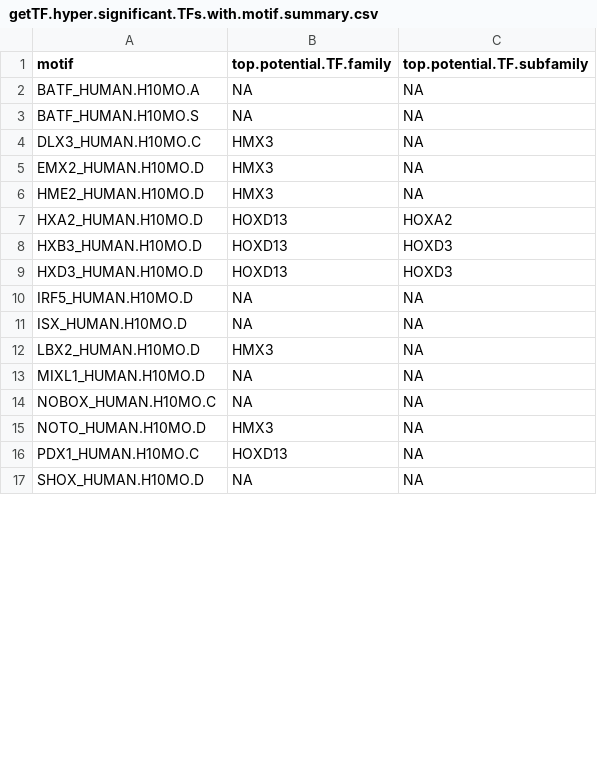
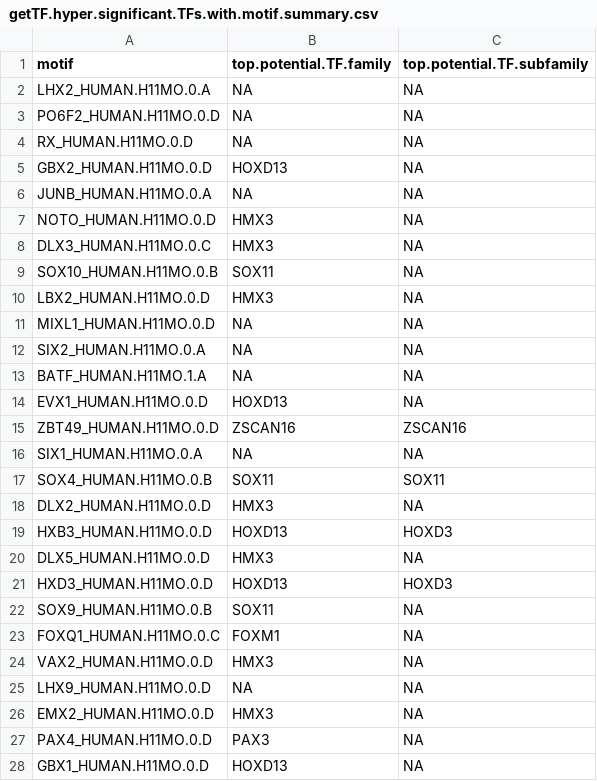
Before and after one commit to tiagochst/Thesis, a CSV file: tables/getTF.hyper.significant.TFs.with.motif.summary.csv, drawn as a sheet; only a part is shown; the diff covers the shown part only.

```diff
--- a/tables/getTF.hyper.significant.TFs.with.motif.summary.csv
+++ b/tables/getTF.hyper.significant.TFs.with.motif.summary.csv
@@ -1,17 +1,28 @@
 motif,top.potential.TF.family,top.potential.TF.subfamily
-BATF_HUMAN.H10MO.A,NA,NA
-BATF_HUMAN.H10MO.S,NA,NA
-DLX3_HUMAN.H10MO.C,HMX3,NA
-EMX2_HUMAN.H10MO.D,HMX3,NA
-HME2_HUMAN.H10MO.D,HMX3,NA
-HXA2_HUMAN.H10MO.D,HOXD13,HOXA2
-HXB3_HUMAN.H10MO.D,HOXD13,HOXD3
-HXD3_HUMAN.H10MO.D,HOXD13,HOXD3
-IRF5_HUMAN.H10MO.D,NA,NA
-ISX_HUMAN.H10MO.D,NA,NA
-LBX2_HUMAN.H10MO.D,HMX3,NA
-MIXL1_HUMAN.H10MO.D,NA,NA
-NOBOX_HUMAN.H10MO.C,NA,NA
-NOTO_HUMAN.H10MO.D,HMX3,NA
-PDX1_HUMAN.H10MO.C,HOXD13,NA
-SHOX_HUMAN.H10MO.D,NA,NA
+LHX2_HUMAN.H11MO.0.A,NA,NA
+PO6F2_HUMAN.H11MO.0.D,NA,NA
+RX_HUMAN.H11MO.0.D,NA,NA
+GBX2_HUMAN.H11MO.0.D,HOXD13,NA
+JUNB_HUMAN.H11MO.0.A,NA,NA
+NOTO_HUMAN.H11MO.0.D,HMX3,NA
+DLX3_HUMAN.H11MO.0.C,HMX3,NA
+SOX10_HUMAN.H11MO.0.B,SOX11,NA
+LBX2_HUMAN.H11MO.0.D,HMX3,NA
+MIXL1_HUMAN.H11MO.0.D,NA,NA
+SIX2_HUMAN.H11MO.0.A,NA,NA
+BATF_HUMAN.H11MO.1.A,NA,NA
+EVX1_HUMAN.H11MO.0.D,HOXD13,NA
+ZBT49_HUMAN.H11MO.0.D,ZSCAN16,ZSCAN16
+SIX1_HUMAN.H11MO.0.A,NA,NA
+SOX4_HUMAN.H11MO.0.B,SOX11,SOX11
+DLX2_HUMAN.H11MO.0.D,HMX3,NA
+HXB3_HUMAN.H11MO.0.D,HOXD13,HOXD3
+DLX5_HUMAN.H11MO.0.D,HMX3,NA
+HXD3_HUMAN.H11MO.0.D,HOXD13,HOXD3
+SOX9_HUMAN.H11MO.0.B,SOX11,NA
+FOXQ1_HUMAN.H11MO.0.C,FOXM1,NA
+VAX2_HUMAN.H11MO.0.D,HMX3,NA
+LHX9_HUMAN.H11MO.0.D,NA,NA
+EMX2_HUMAN.H11MO.0.D,HMX3,NA
+PAX4_HUMAN.H11MO.0.D,PAX3,NA
+GBX1_HUMAN.H11MO.0.D,HOXD13,NA
```
Also changed, not shown: 3 removed rows elsewhere in this file, 5 other files.
